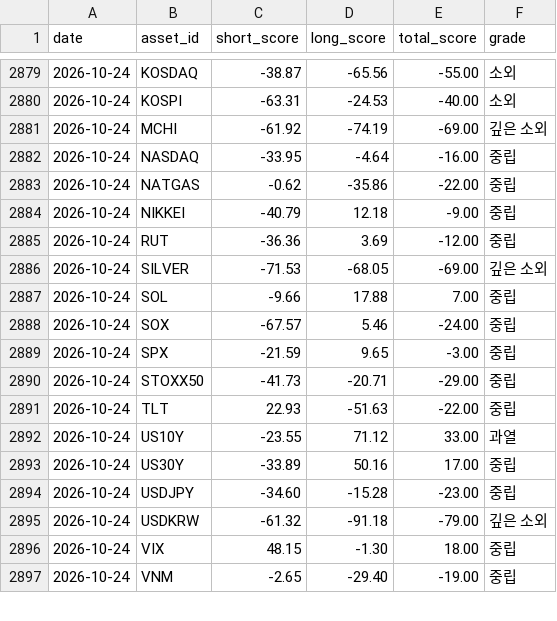
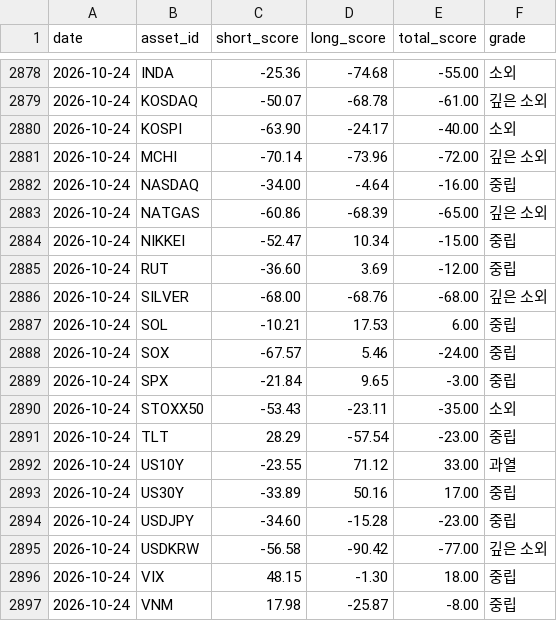
Before and after one commit to myungjungcrypto/overbought_oversold_assets, a CSV file: reports/history.csv, drawn as a sheet; only a part is shown, gaps mark what is left out; the diff covers the shown part only.

```diff
--- a/reports/history.csv
+++ b/reports/history.csv
@@ -2879,14 +2878,15 @@ date,asset_id,short_score,long_score,total_score,grade
-2026-10-24,KOSDAQ,-38.87,-65.56,-55.00,소외
-2026-10-24,KOSPI,-63.31,-24.53,-40.00,소외
-2026-10-24,MCHI,-61.92,-74.19,-69.00,깊은 소외
-2026-10-24,NASDAQ,-33.95,-4.64,-16.00,중립
-2026-10-24,NATGAS,-0.62,-35.86,-22.00,중립
-2026-10-24,NIKKEI,-40.79,12.18,-9.00,중립
-2026-10-24,RUT,-36.36,3.69,-12.00,중립
-2026-10-24,SILVER,-71.53,-68.05,-69.00,깊은 소외
-2026-10-24,SOL,-9.66,17.88,7.00,중립
+2026-10-24,INDA,-25.36,-74.68,-55.00,소외
+2026-10-24,KOSDAQ,-50.07,-68.78,-61.00,깊은 소외
+2026-10-24,KOSPI,-63.90,-24.17,-40.00,소외
+2026-10-24,MCHI,-70.14,-73.96,-72.00,깊은 소외
+2026-10-24,NASDAQ,-34.00,-4.64,-16.00,중립
+2026-10-24,NATGAS,-60.86,-68.39,-65.00,깊은 소외
+2026-10-24,NIKKEI,-52.47,10.34,-15.00,중립
+2026-10-24,RUT,-36.60,3.69,-12.00,중립
+2026-10-24,SILVER,-68.00,-68.76,-68.00,깊은 소외
+2026-10-24,SOL,-10.21,17.53,6.00,중립
 2026-10-24,SOX,-67.57,5.46,-24.00,중립
-2026-10-24,SPX,-21.59,9.65,-3.00,중립
-2026-10-24,STOXX50,-41.73,-20.71,-29.00,중립
-2026-10-24,TLT,22.93,-51.63,-22.00,중립
+2026-10-24,SPX,-21.84,9.65,-3.00,중립
+2026-10-24,STOXX50,-53.43,-23.11,-35.00,소외
+2026-10-24,TLT,28.29,-57.54,-23.00,중립
 2026-10-24,US10Y,-23.55,71.12,33.00,과열
@@ -2894,4 +2894,4 @@ date,asset_id,short_score,long_score,total_score,grade
 2026-10-24,USDJPY,-34.60,-15.28,-23.00,중립
-2026-10-24,USDKRW,-61.32,-91.18,-79.00,깊은 소외
+2026-10-24,USDKRW,-56.58,-90.42,-77.00,깊은 소외
 2026-10-24,VIX,48.15,-1.30,18.00,중립
-2026-10-24,VNM,-2.65,-29.40,-19.00,중립
+2026-10-24,VNM,17.98,-25.87,-8.00,중립
```
Also changed, not shown: 6 added rows, 7 removed rows and 24 edited cells elsewhere in this file, 8 other files.
